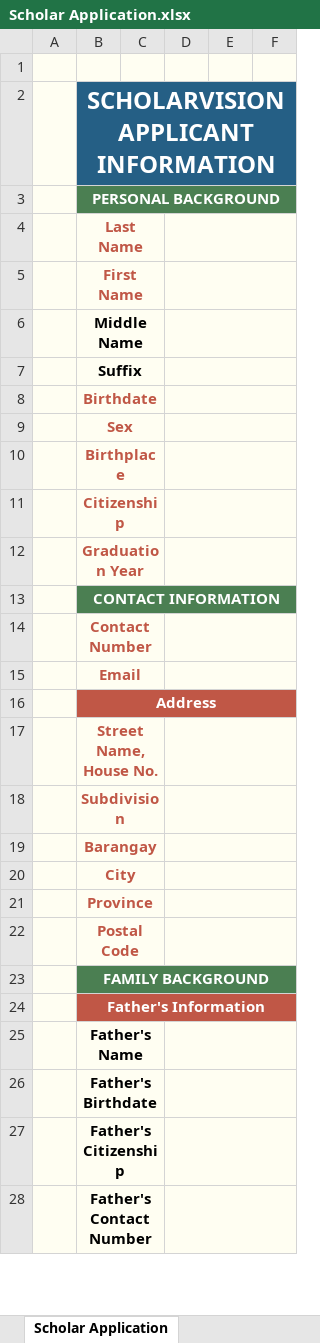
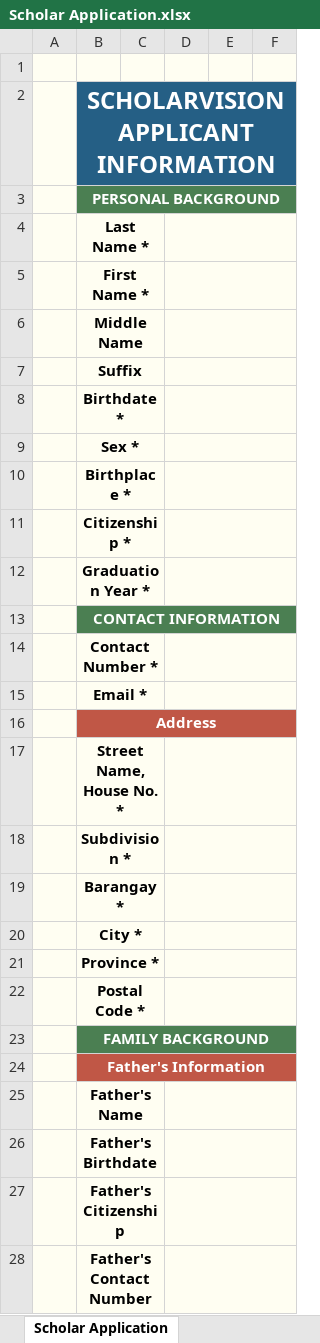
Before and after one commit to GithAndrew/ScholarVision, an Excel workbook: frontend/src/components/components/Scholar Application.xlsx, sheet Scholar Application, drawn as a sheet; only a part is shown; values as stored, in another font and other column widths than the file's, no borders; the diff names each change by its address in the sheet, - before the commit and + after, or states it on an @@ line.

```diff
--- a/frontend/src/components/components/Scholar Application.xlsx (sheet Scholar Application)
+++ b/frontend/src/components/components/Scholar Application.xlsx (sheet Scholar Application)
-B4: Last Name
+B4: Last Name *
-B4:B5 text colour: #C05746
+B4:B5 text colour: black
-C4:C11 fill: none
+C4:C11 fill: #FFFEF2
-B5: First Name
+B5: First Name *
-B8: Birthdate
+B8: Birthdate *
-B8:B12 text colour: #C05746
+B8:B12 text colour: black
-B9: Sex
+B9: Sex *
-B10: Birthplace
+B10: Birthplace *
-B11: Citizenship
+B11: Citizenship *
-B12: Graduation Year
+B12: Graduation Year *
-B14: Contact Number
+B14: Contact Number *
-B14:B15 text colour: #C05746
+B14:B15 text colour: black
-C14:C15 fill: none
+C14:C15 fill: #FFFEF2
-B15: Email
+B15: Email *
-B17: Street Name, House No.
+B17: Street Name, House No. *
-B17:B22 text colour: #C05746
+B17:B22 text colour: black
-C17:C22 fill: none
+C17:C22 fill: #FFFEF2
-B18: Subdivision
+B18: Subdivision *
-B19: Barangay
+B19: Barangay *
-B20: City
+B20: City *
-B21: Province
+B21: Province *
-B22: Postal Code
+B22: Postal Code *
```
Also changed, not shown: frontend/src/components/components/Donor Application.xlsx, 1 other file.
